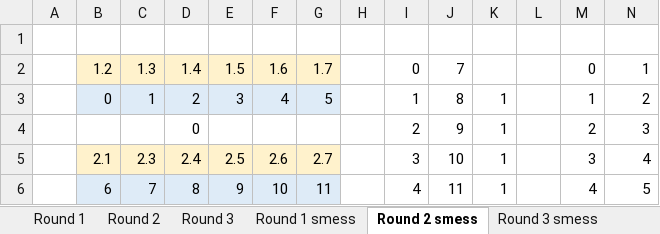
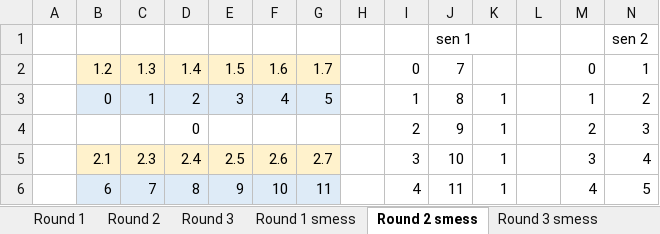
Before and after one commit to Jarak-Jakar/711-A2, an Excel workbook: 7 node grid.xlsx, sheet Round 2 smess, drawn as a sheet; only a part is shown; values as stored, in another font and other column widths than the file's, no borders; rows hold the shown columns only; the diff covers the shown part only; the diff names each change by its address in the sheet, - before the commit and + after, or states it on an @@ line.

```diff
--- a/7 node grid.xlsx (sheet Round 2 smess)
+++ b/7 node grid.xlsx (sheet Round 2 smess)
-row 1: (empty)
+row 1:  |  |  |  |  |  |  |  |  | sen 1 |  |  |  | sen 2
```
Also changed, not shown: 34 added rows and 48 edited cells elsewhere in this sheet, sheet Round 1 smess, 3 other files.
